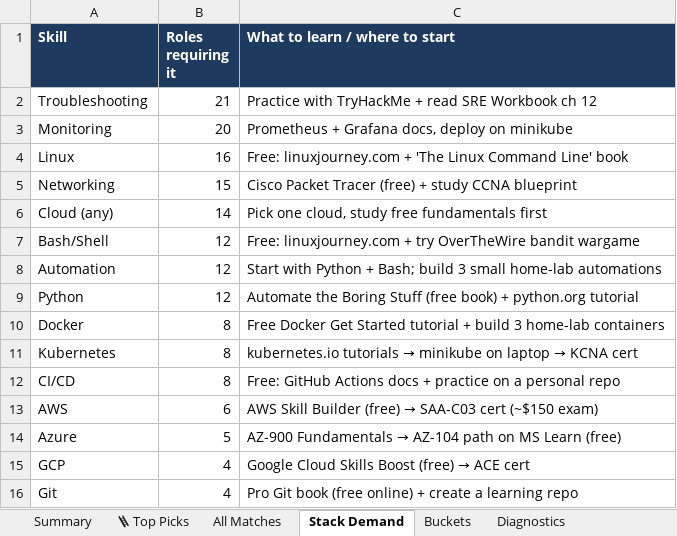
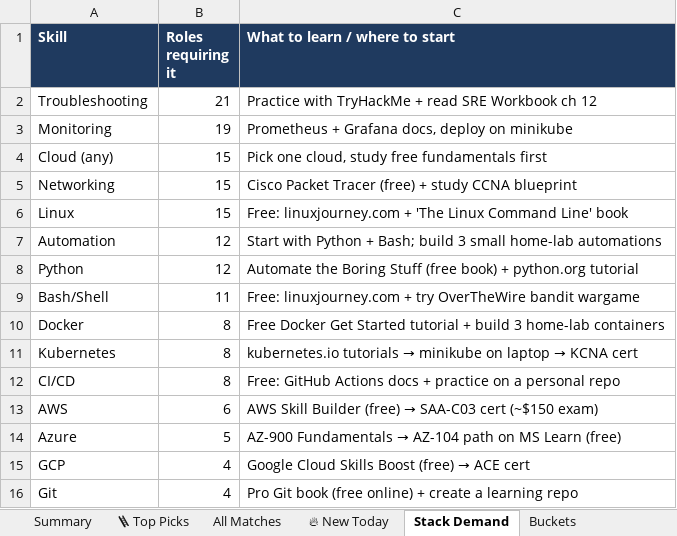
Before and after one commit to OrelBello/devops-market-data, an Excel workbook: reports/devops-juniors-israel-2026-W40.xlsx, sheet Stack Demand, drawn as a sheet; values as stored, in another font and other column widths than the file's, no borders; removed rows and columns are numbered as before the commit, all else as after; the diff names each change by its address in the sheet, - before the commit and + after, or states it on an @@ line.

```diff
--- a/reports/devops-juniors-israel-2026-W40.xlsx (sheet Stack Demand)
+++ b/reports/devops-juniors-israel-2026-W40.xlsx (sheet Stack Demand)
+sheet tab: 🔥 New Today
-B3 (Roles requiring it): 20
+B3 (Roles requiring it): 19
-row 4: Linux | 16 | Free: linuxjourney.com + 'The Linux Command Line' book
+row 4: Cloud (any) | 15 | Pick one cloud, study free fundamentals first
-row 6: Cloud (any) | 14 | Pick one cloud, study free fundamentals first
-row 7: Bash/Shell | 12 | Free: linuxjourney.com + try OverTheWire bandit wargame
+row 6: Linux | 15 | Free: linuxjourney.com + 'The Linux Command Line' book
+row 9: Bash/Shell | 11 | Free: linuxjourney.com + try OverTheWire bandit wargame
```
Also changed, not shown: sheet All Matches, sheet 🪜 Top Picks, sheet Summary, sheet Buckets, reports/devops-jobs-israel-2026-W40.xlsx, reports/devops-jobs-israel-latest.xlsx, 11 other files.
